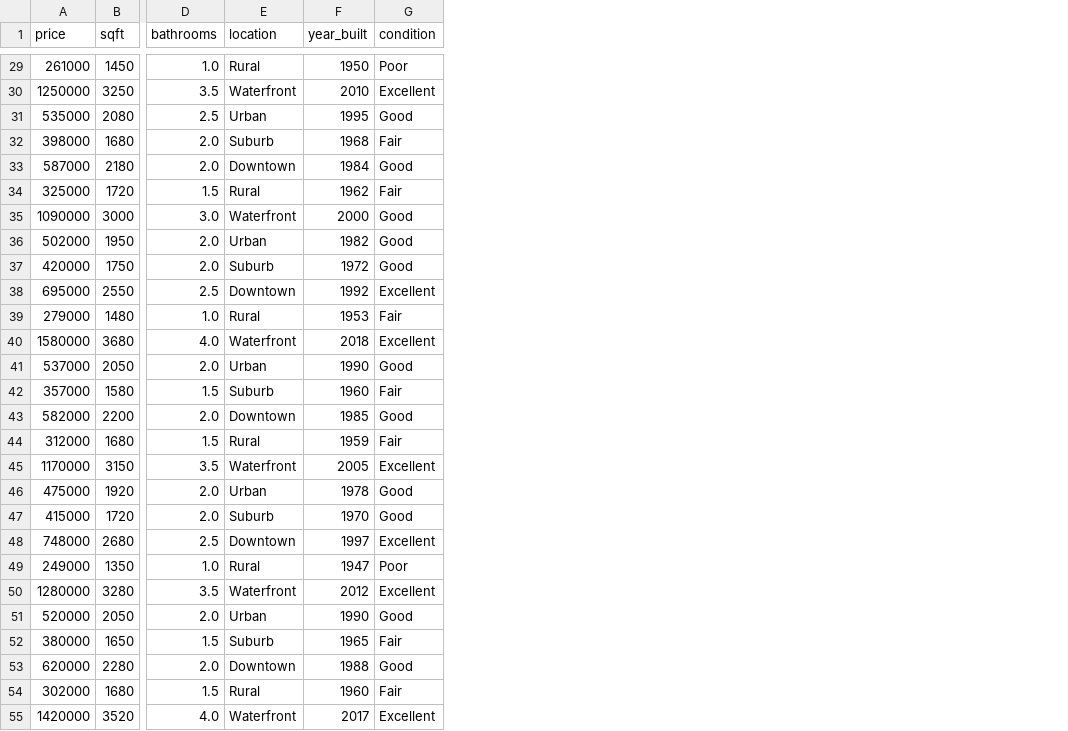
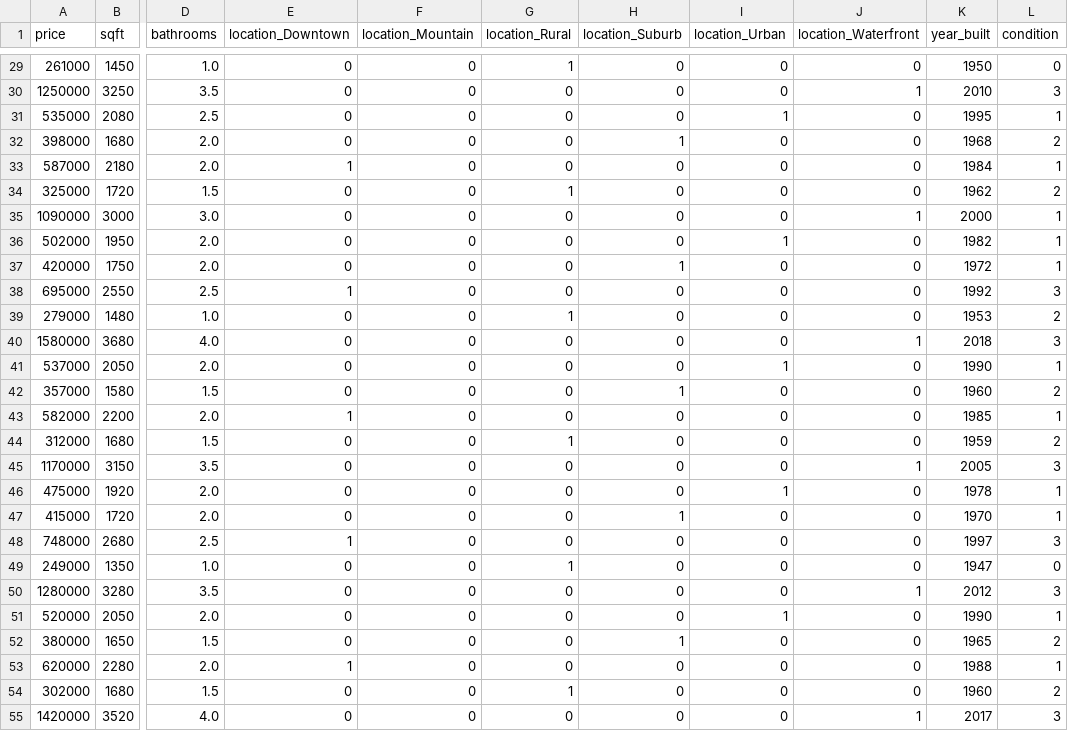
Before and after one commit to serine000/house-price-predictor-MLOps, a CSV file: data/processed/featured_house_data.csv, drawn as a sheet; only a part is shown, gaps mark what is left out; removed rows and columns are numbered as before the commit, all else as after; the diff covers the shown part only; the diff names each change by its address in the sheet, - before the commit and + after, or states it on an @@ line.

```diff
--- a/data/processed/featured_house_data.csv
+++ b/data/processed/featured_house_data.csv
-column E (location), rows 29-55: Rural | Waterfront | Urban | Suburb | Downtown | Rural | Waterfront | Urban | Suburb | Downtown | Rural | Waterfront | Urban | Suburb | Downtown | Rural | Waterfront | Urban | Suburb | Downtown | Rural | Waterfront | Urban | Suburb | Downtown | Rural | Waterfront
+column E (location_Downtown), rows 29-55: 0 | 0 | 0 | 0 | 1 | 0 | 0 | 0 | 0 | 1 | 0 | 0 | 0 | 0 | 1 | 0 | 0 | 0 | 0 | 1 | 0 | 0 | 0 | 0 | 1 | 0 | 0
+column F (location_Mountain), rows 29-55: all 0
+column G (location_Rural), rows 29-55: 1 | 0 | 0 | 0 | 0 | 1 | 0 | 0 | 0 | 0 | 1 | 0 | 0 | 0 | 0 | 1 | 0 | 0 | 0 | 0 | 1 | 0 | 0 | 0 | 0 | 1 | 0
+column H (location_Suburb), rows 29-55: 0 | 0 | 0 | 1 | 0 | 0 | 0 | 0 | 1 | 0 | 0 | 0 | 0 | 1 | 0 | 0 | 0 | 0 | 1 | 0 | 0 | 0 | 0 | 1 | 0 | 0 | 0
+column I (location_Urban), rows 29-55: 0 | 0 | 1 | 0 | 0 | 0 | 0 | 1 | 0 | 0 | 0 | 0 | 1 | 0 | 0 | 0 | 0 | 1 | 0 | 0 | 0 | 0 | 1 | 0 | 0 | 0 | 0
+column J (location_Waterfront), rows 29-55: 0 | 1 | 0 | 0 | 0 | 0 | 1 | 0 | 0 | 0 | 0 | 1 | 0 | 0 | 0 | 0 | 1 | 0 | 0 | 0 | 0 | 1 | 0 | 0 | 0 | 0 | 1
-L29 (condition): Poor
+L29 (condition): 0
-L30 (condition): Excellent
+L30 (condition): 3
-L31 (condition): Good
+L31 (condition): 1
-L32 (condition): Fair
+L32 (condition): 2
-L33 (condition): Good
+L33 (condition): 1
-L34 (condition): Fair
+L34 (condition): 2
-L35:L37 (condition): Good
+L35:L37 (condition): 1
-L38 (condition): Excellent
+L38 (condition): 3
-L39 (condition): Fair
+L39 (condition): 2
-L40 (condition): Excellent
+L40 (condition): 3
-L41 (condition): Good
+L41 (condition): 1
-L42 (condition): Fair
+L42 (condition): 2
-L43 (condition): Good
+L43 (condition): 1
-L44 (condition): Fair
+L44 (condition): 2
-L45 (condition): Excellent
+L45 (condition): 3
-L46:L47 (condition): Good
+L46:L47 (condition): 1
-L48 (condition): Excellent
+L48 (condition): 3
-L49 (condition): Poor
+L49 (condition): 0
-L50 (condition): Excellent
+L50 (condition): 3
-L51 (condition): Good
+L51 (condition): 1
-L52 (condition): Fair
+L52 (condition): 2
-L53 (condition): Good
+L53 (condition): 1
-L54 (condition): Fair
+L54 (condition): 2
-L55 (condition): Excellent
+L55 (condition): 3
```
Also changed, not shown: 57 edited cells elsewhere in this file, 3 other files.
